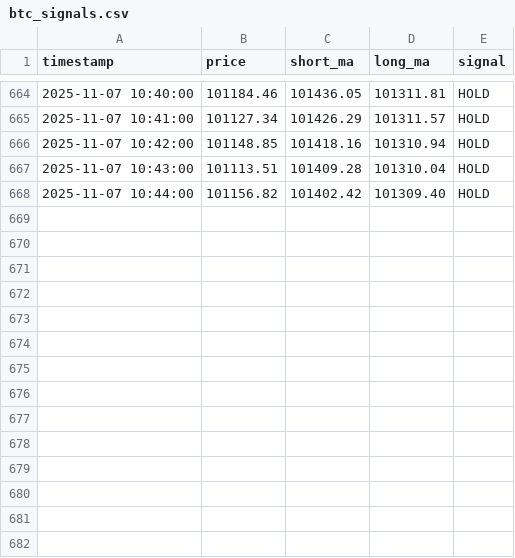
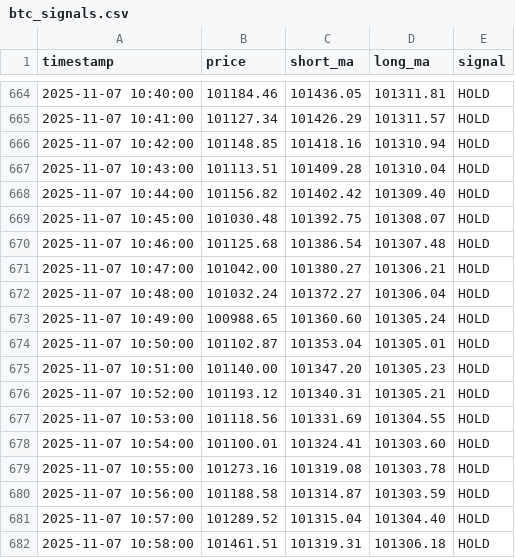
Before and after one commit to Icebitz/trading-bot, a CSV file: data/btc_signals.csv, drawn as a sheet; only a part is shown, gaps mark what is left out.

```diff
--- a/data/btc_signals.csv
+++ b/data/btc_signals.csv
@@ -668 +668,15 @@ timestamp,price,short_ma,long_ma,signal
 2025-11-07 10:44:00,101156.82,101402.42,101309.40,HOLD
+2025-11-07 10:45:00,101030.48,101392.75,101308.07,HOLD
+2025-11-07 10:46:00,101125.68,101386.54,101307.48,HOLD
+2025-11-07 10:47:00,101042.00,101380.27,101306.21,HOLD
+2025-11-07 10:48:00,101032.24,101372.27,101306.04,HOLD
+2025-11-07 10:49:00,100988.65,101360.60,101305.24,HOLD
+2025-11-07 10:50:00,101102.87,101353.04,101305.01,HOLD
+2025-11-07 10:51:00,101140.00,101347.20,101305.23,HOLD
+2025-11-07 10:52:00,101193.12,101340.31,101305.21,HOLD
+2025-11-07 10:53:00,101118.56,101331.69,101304.55,HOLD
+2025-11-07 10:54:00,101100.01,101324.41,101303.60,HOLD
+2025-11-07 10:55:00,101273.16,101319.08,101303.78,HOLD
+2025-11-07 10:56:00,101188.58,101314.87,101303.59,HOLD
+2025-11-07 10:57:00,101289.52,101315.04,101304.40,HOLD
+2025-11-07 10:58:00,101461.51,101319.31,101306.18,HOLD
```
Also changed, not shown: data/btc_backtest.csv, data/btc_prices.csv, 4 other files.
